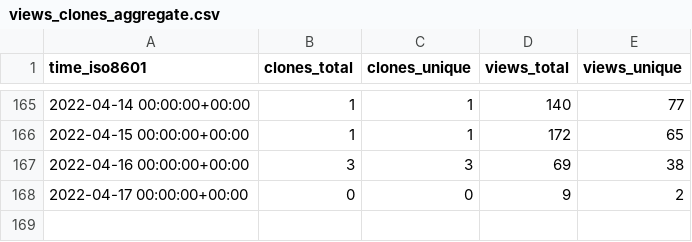
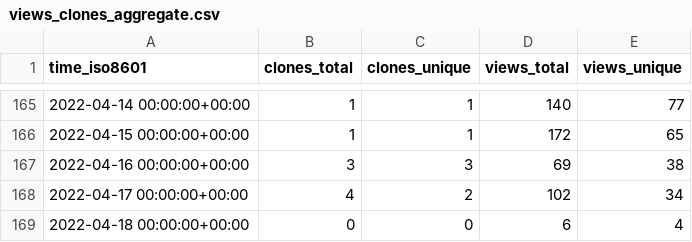
Before and after one commit to gitblit-org/github-stats, a CSV file: gitblit/gitblit/ghrs-data/views_clones_aggregate.csv, drawn as a sheet; only a part is shown, gaps mark what is left out.

```diff
--- a/gitblit/gitblit/ghrs-data/views_clones_aggregate.csv
+++ b/gitblit/gitblit/ghrs-data/views_clones_aggregate.csv
@@ -167,2 +167,3 @@ time_iso8601,clones_total,clones_unique,views_total,views_unique
 2022-04-16 00:00:00+00:00,3,3,69,38
-2022-04-17 00:00:00+00:00,0,0,9,2
+2022-04-17 00:00:00+00:00,4,2,102,34
+2022-04-18 00:00:00+00:00,0,0,6,4
```
Also changed, not shown: 1 other file.
